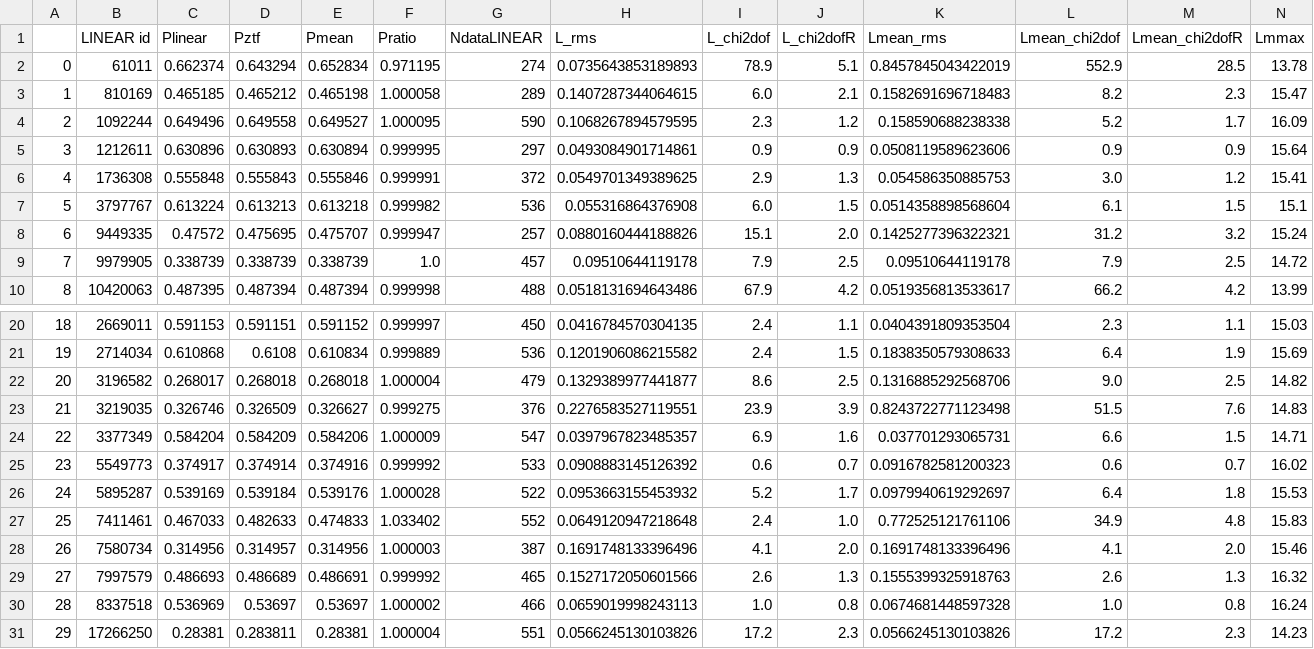
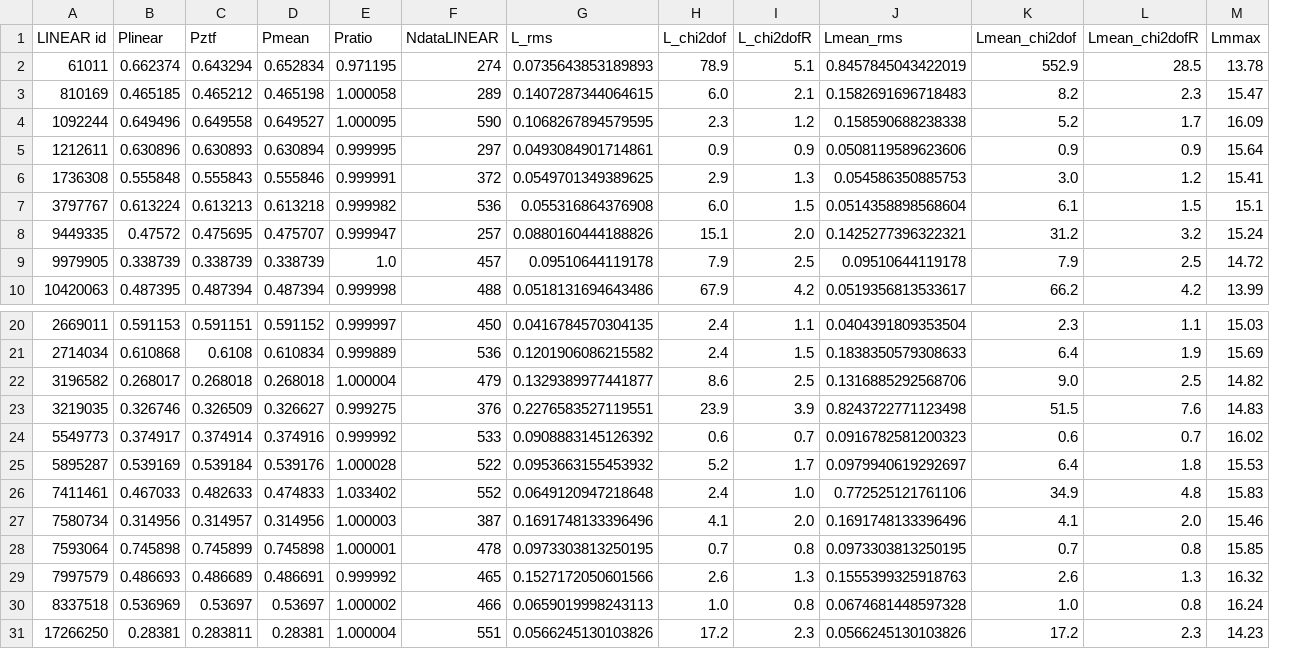
Before and after one commit to emadonev/var_stars, a CSV file: outputs/FINAL_BE_CATALOGUE.csv, drawn as a sheet; only a part is shown, gaps mark what is left out; removed rows and columns are numbered as before the commit, all else as after; rows hold the shown columns only; the diff names each change by its address in the sheet, - before the commit and + after, or states it on an @@ line.

```diff
--- a/outputs/FINAL_BE_CATALOGUE.csv
+++ b/outputs/FINAL_BE_CATALOGUE.csv
-column A, rows 2-10: 0 | 1 | 2 | 3 | 4 | 5 | 6 | 7 | 8; rows 20-23: 18 | 19 | 20 | 21; rows 25-31: 23 | 24 | 25 | 26 | 27 | 28 | 29
-row 24: 22 | 3377349 | 0.584204 | 0.584209 | 0.584206 | 1.000009 | 547 | 0.0397967823485357 | 6.9 | 1.6 | 0.037701293065731 | 6.6 | 1.5 | 14.71
+row 28: 7593064 | 0.745898 | 0.745899 | 0.745898 | 1.000001 | 478 | 0.0973303813250195 | 0.7 | 0.8 | 0.0973303813250195 | 0.7 | 0.8 | 15.85
```
Also changed, not shown: 17 other files.
